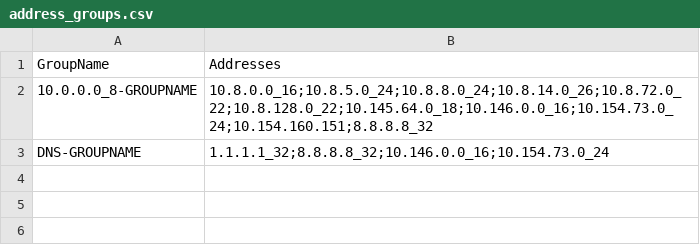
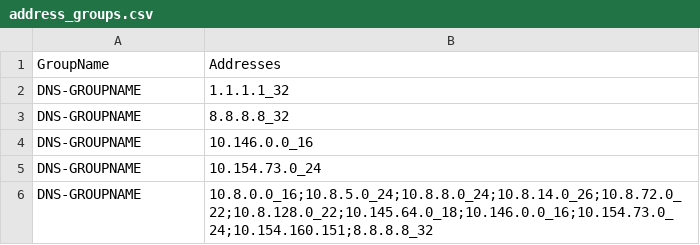
Before and after one commit to hodgiers/objectchecker, a CSV file: address_groups.csv, drawn as a sheet.

Commit message:
Updated to include already existing groups

```diff
--- a/address_groups.csv
+++ b/address_groups.csv
@@ -1,3 +1,6 @@
 GroupName,Addresses
-10.0.0.0_8-GROUPNAME,10.8.0.0_16;10.8.5.0_24;10.8.8.0_24;10.8.14.0_26;10.8.72.0_22;10.8.128.0_22;10.145.64.0_18;10.146.0.0_16;10.154.73.0_24;10.154.160.151;8.8.8.8_32
-DNS-GROUPNAME,1.1.1.1_32;8.8.8.8_32;10.146.0.0_16;10.154.73.0_24
+DNS-GROUPNAME,1.1.1.1_32
+DNS-GROUPNAME,8.8.8.8_32
+DNS-GROUPNAME,10.146.0.0_16
+DNS-GROUPNAME,10.154.73.0_24
+DNS-GROUPNAME,10.8.0.0_16;10.8.5.0_24;10.8.8.0_24;10.8.14.0_26;10.8.72.0_22;10.8.128.0_22;10.145.64.0_18;10.146.0.0_16;10.154.73.0_24;10.154.160.151;8.8.8.8_32
```
Also changed, not shown: 2 other files.
